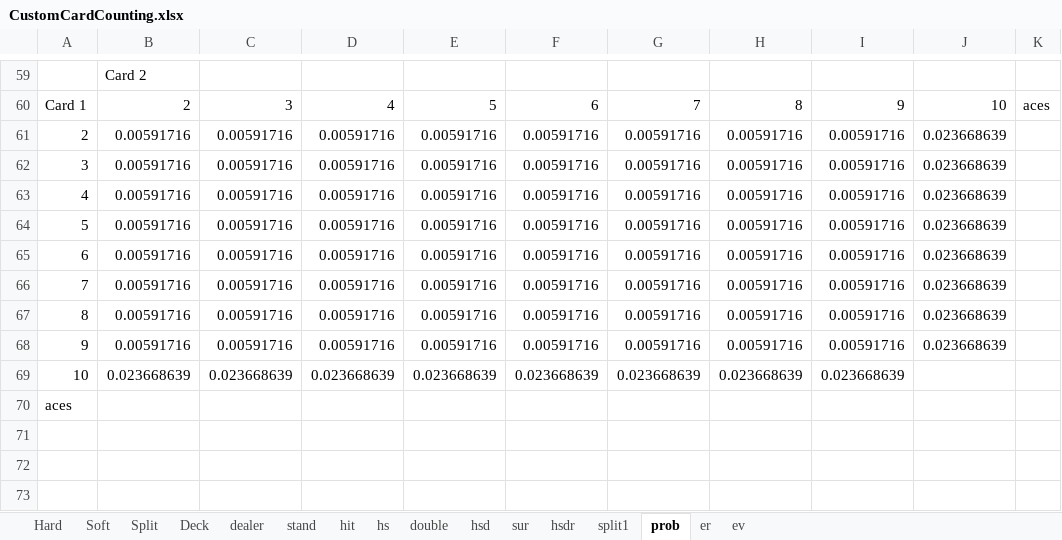
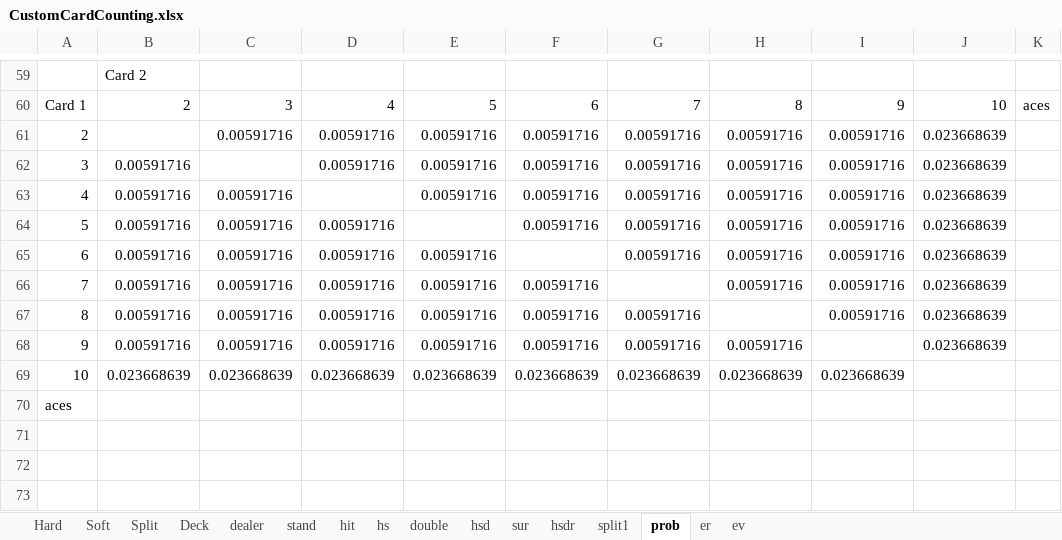
Before and after one commit to Real1236/BlackjackSimulator, an Excel workbook: src/main/resources/strategies/CustomCardCounting.xlsx, sheet prob, drawn as a sheet; only a part is shown, gaps mark what is left out; values as stored, in another font and other column widths than the file's, no borders; the diff names each change by its address in the sheet, - before the commit and + after, or states it on an @@ line.

Commit message:
feat: made EV calculations based on deck composition

```diff
--- a/src/main/resources/strategies/CustomCardCounting.xlsx (sheet prob)
+++ b/src/main/resources/strategies/CustomCardCounting.xlsx (sheet prob)
-B61: 0.00591716
+B61: (empty)
-C62: 0.00591716
+C62: (empty)
-D63: 0.00591716
+D63: (empty)
-E64: 0.00591716
+E64: (empty)
-F65: 0.00591716
+F65: (empty)
-G66: 0.00591716
+G66: (empty)
-H67: 0.00591716
+H67: (empty)
-I68: 0.00591716
+I68: (empty)
```
Also changed, not shown: formulas that keep their value.
